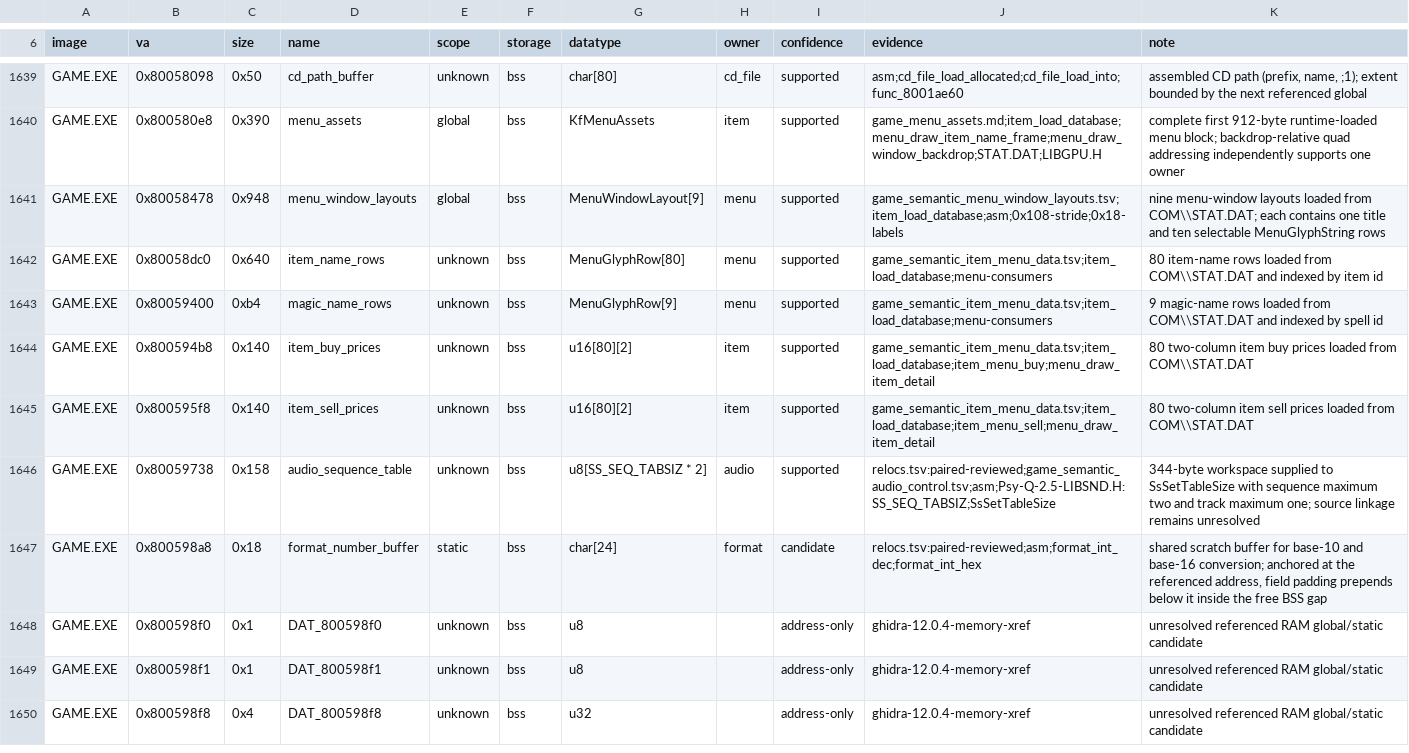
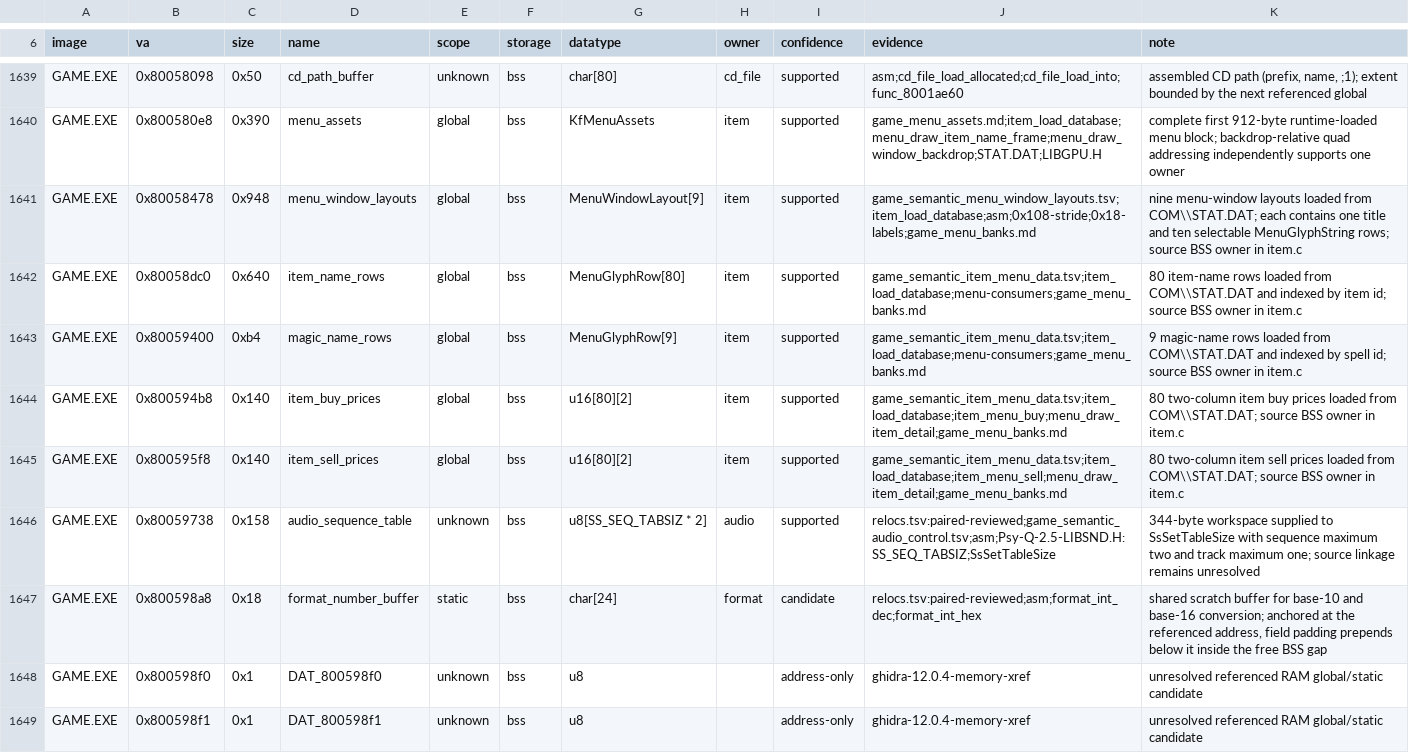
Before and after one commit to sushi-shi/kings-field-decomp, a TSV file: config/retail/data_identities.tsv, drawn as a sheet; only a part is shown, gaps mark what is left out; the shorter side is filled out with more unchanged rows.

Commit message:
data: own STAT banks and reject unplaceable matches

```diff
--- a/config/retail/data_identities.tsv
+++ b/config/retail/data_identities.tsv
@@ -1640,7 +1640,7 @@ GAME.EXE	0x80058098	0x50	cd_path_buffer	unknown	bss	char[80]	cd_file	supported	a
 GAME.EXE	0x800580e8	0x390	menu_assets	global	bss	KfMenuAssets	item	supported	game_menu_assets.md;item_load_database;menu_draw_item_name_frame;menu_draw_window_backdrop;STAT.DAT;LIBGPU.H	complete first 912-byte runtime-loaded menu block; backdrop-relative quad addressing independently supports one owner
-GAME.EXE	0x80058478	0x948	menu_window_layouts	global	bss	MenuWindowLayout[9]	menu	supported	game_semantic_menu_window_layouts.tsv;item_load_database;asm;0x108-stride;0x18-labels	nine menu-window layouts loaded from COM\\STAT.DAT; each contains one title and ten selectable MenuGlyphString rows
-GAME.EXE	0x80058dc0	0x640	item_name_rows	unknown	bss	MenuGlyphRow[80]	menu	supported	game_semantic_item_menu_data.tsv;item_load_database;menu-consumers	80 item-name rows loaded from COM\\STAT.DAT and indexed by item id
-GAME.EXE	0x80059400	0xb4	magic_name_rows	unknown	bss	MenuGlyphRow[9]	menu	supported	game_semantic_item_menu_data.tsv;item_load_database;menu-consumers	9 magic-name rows loaded from COM\\STAT.DAT and indexed by spell id
-GAME.EXE	0x800594b8	0x140	item_buy_prices	unknown	bss	u16[80][2]	item	supported	game_semantic_item_menu_data.tsv;item_load_database;item_menu_buy;menu_draw_item_detail	80 two-column item buy prices loaded from COM\\STAT.DAT
-GAME.EXE	0x800595f8	0x140	item_sell_prices	unknown	bss	u16[80][2]	item	supported	game_semantic_item_menu_data.tsv;item_load_database;item_menu_sell;menu_draw_item_detail	80 two-column item sell prices loaded from COM\\STAT.DAT
+GAME.EXE	0x80058478	0x948	menu_window_layouts	global	bss	MenuWindowLayout[9]	item	supported	game_semantic_menu_window_layouts.tsv;item_load_database;asm;0x108-stride;0x18-labels;game_menu_banks.md	nine menu-window layouts loaded from COM\\STAT.DAT; each contains one title and ten selectable MenuGlyphString rows; source BSS owner in item.c
+GAME.EXE	0x80058dc0	0x640	item_name_rows	global	bss	MenuGlyphRow[80]	item	supported	game_semantic_item_menu_data.tsv;item_load_database;menu-consumers;game_menu_banks.md	80 item-name rows loaded from COM\\STAT.DAT and indexed by item id; source BSS owner in item.c
+GAME.EXE	0x80059400	0xb4	magic_name_rows	global	bss	MenuGlyphRow[9]	item	supported	game_semantic_item_menu_data.tsv;item_load_database;menu-consumers;game_menu_banks.md	9 magic-name rows loaded from COM\\STAT.DAT and indexed by spell id; source BSS owner in item.c
+GAME.EXE	0x800594b8	0x140	item_buy_prices	global	bss	u16[80][2]	item	supported	game_semantic_item_menu_data.tsv;item_load_database;item_menu_buy;menu_draw_item_detail;game_menu_banks.md	80 two-column item buy prices loaded from COM\\STAT.DAT; source BSS owner in item.c
+GAME.EXE	0x800595f8	0x140	item_sell_prices	global	bss	u16[80][2]	item	supported	game_semantic_item_menu_data.tsv;item_load_database;item_menu_sell;menu_draw_item_detail;game_menu_banks.md	80 two-column item sell prices loaded from COM\\STAT.DAT; source BSS owner in item.c
 GAME.EXE	0x80059738	0x158	audio_sequence_table	unknown	bss	u8[SS_SEQ_TABSIZ * 2]	audio	supported	relocs.tsv:paired-reviewed;game_semantic_audio_control.tsv;asm;Psy-Q-2.5-LIBSND.H:SS_SEQ_TABSIZ;SsSetTableSize	344-byte workspace supplied to SsSetTableSize with sequence maximum two and track maximum one; source linkage remains unresolved
```
Also changed, not shown: config/retail/structure_fields.tsv, config/retail/structures.tsv, 16 other files.
